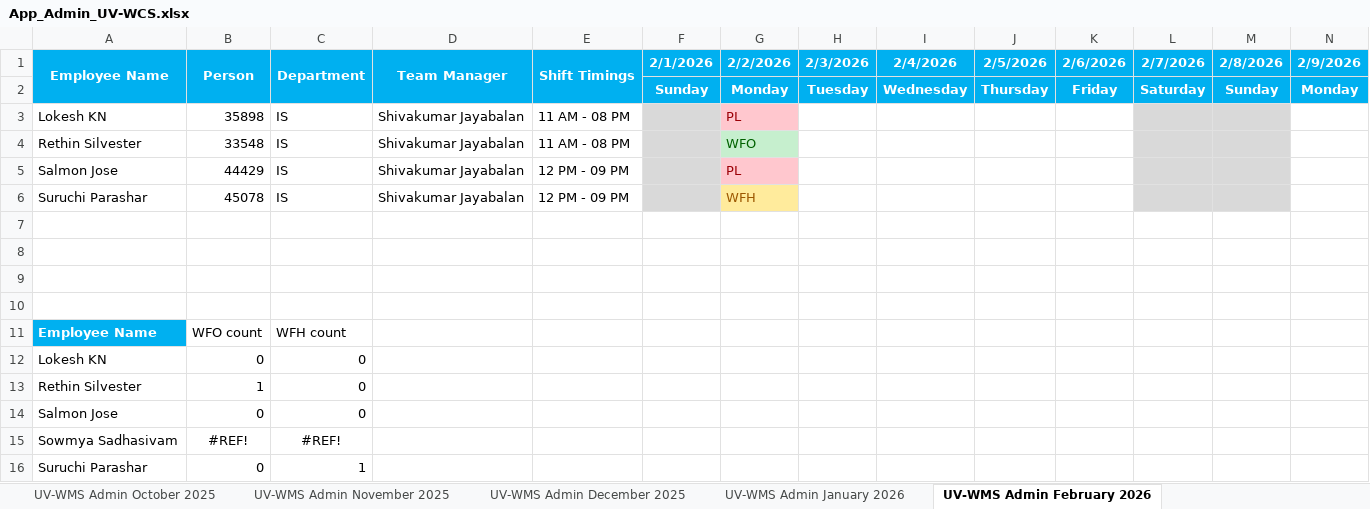
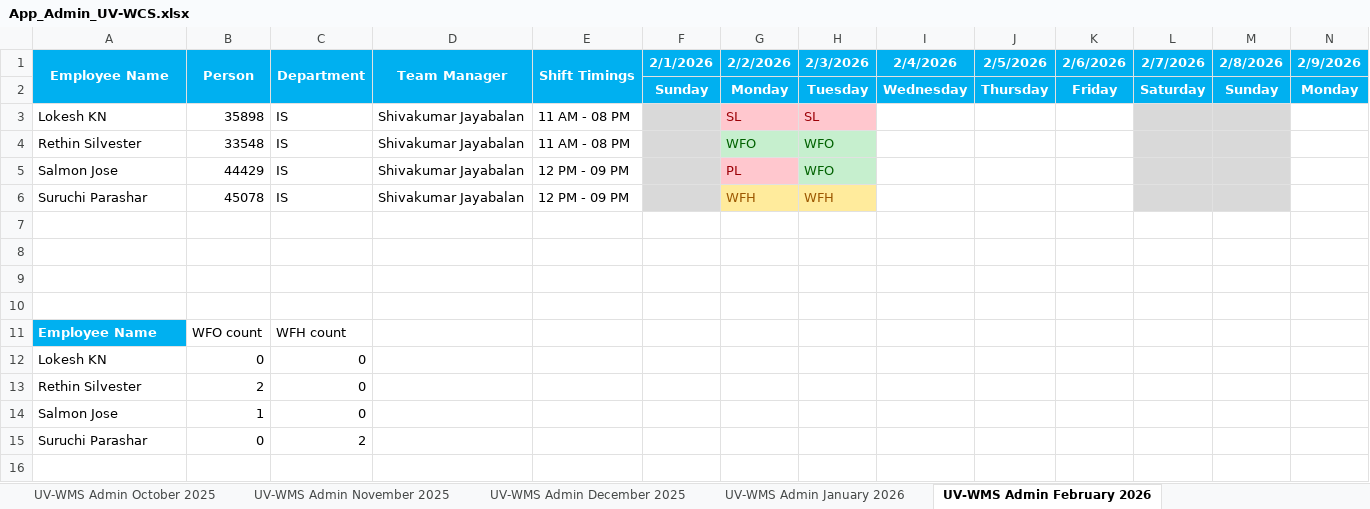
Before and after one commit to rethinsilvester/wfo-tracker, an Excel workbook: data/App_Admin_UV-WCS.xlsx, sheet UV-WMS Admin February 2026, drawn as a sheet; only a part is shown; values as stored, in another font and other column widths than the file's, no borders; conditional formats not drawn; removed rows and columns are numbered as before the commit, all else as after; rows hold the shown columns only; the diff names each change by its address in the sheet, - before the commit and + after, or states it on an @@ line.

```diff
--- a/data/App_Admin_UV-WCS.xlsx (sheet UV-WMS Admin February 2026)
+++ b/data/App_Admin_UV-WCS.xlsx (sheet UV-WMS Admin February 2026)
-G3 (2/2/2026): PL
+G3 (2/2/2026): SL
-H3 (2/3/2026): (empty)
+H3 (2/3/2026): SL
-H3 fill: none
+H3 fill: #FFC7CE
-H4:H5 (2/3/2026): (empty)
+H4:H5 (2/3/2026): WFO
-H4:H5 fill: none
+H4:H5 fill: #C6EFCE
-H6 (2/3/2026): (empty)
+H6 (2/3/2026): WFH
-H6 fill: none
+H6 fill: #FFEB9C
-B13 (Person): 1
+B13 (Person): 2
-B14 (Person): 0
+B14 (Person): 1
-row 15: Sowmya Sadhasivam | #REF! | #REF!
-C15 (Department): 1
+C15 (Department): 2
```
Also changed, not shown: sheet UV-WMS Admin March 2025, sheet UV-WMS Admin January 2026, 2 other files.
